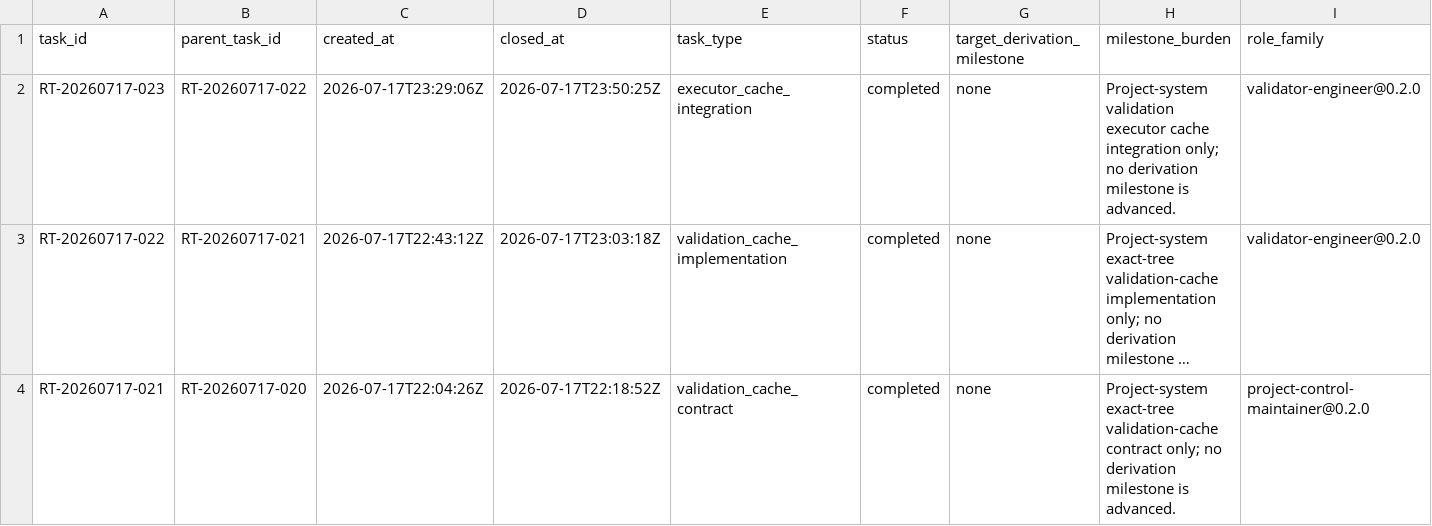
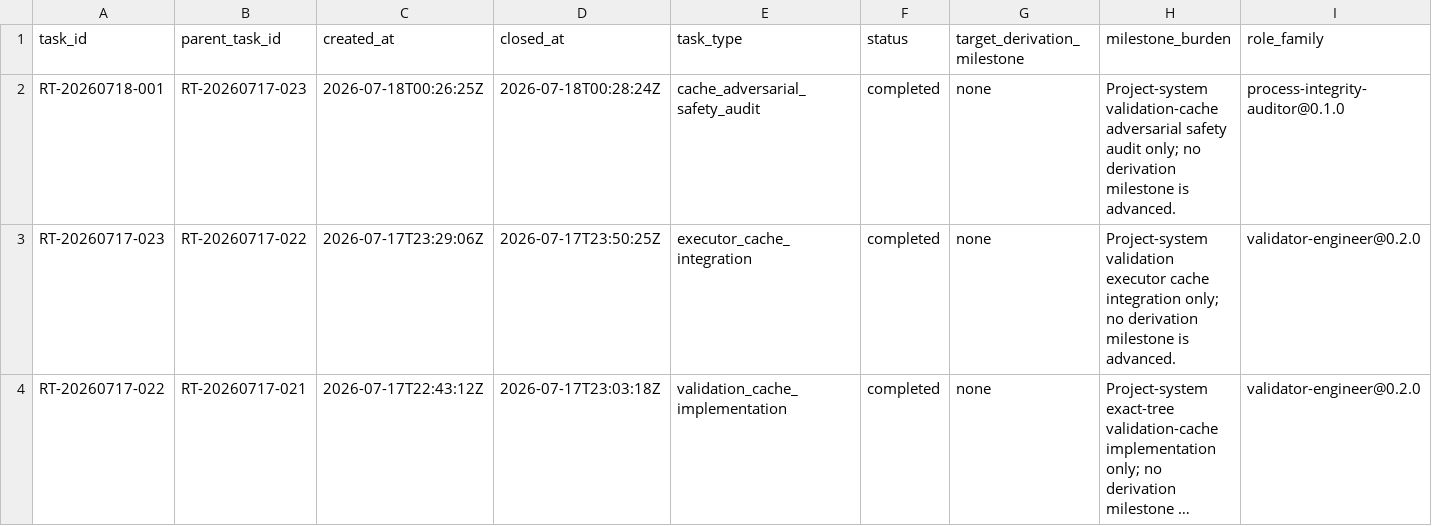
Before and after one commit to AngryOwlAI/The-AEther-Flow, a CSV file: research_control/tasks/TASK_INDEX.csv, drawn as a sheet; only a part is shown; the shorter side is filled out with more unchanged rows; long unchanged cells end in …; rows hold the shown columns only; the diff names each change by its address in the sheet, - before the commit and + after, or states it on an @@ line.

Commit message:
Research control: RT-20260718-001 process-integrity-auditor@0.1.0--RT-20260718-001 completion
Decision: DDR-20260718-001

AgentJob: AJ-RT-20260718-001-001

Handoff:

Summary: V19 P10-T05 cache adversarial safety audit passed with no false hits production source changes ordinary research mutation or physics delta

Validation: memory sync PASS; final memory core PASS; research-control PASS; diff allowlist PASS

Push: not performed

```diff
--- a/research_control/tasks/TASK_INDEX.csv
+++ b/research_control/tasks/TASK_INDEX.csv
+row 2: RT-20260718-001 | RT-20260717-023 | 2026-07-18T00:26:25Z | 2026-07-18T00:28:24Z | cache_adversarial_safety_audit | completed | none | Project-system validation-cache adversarial safety audit only; no derivation milestone is advanced. | process-integrity-auditor@0.1.0
```
Also changed, not shown: registries/DIRECTOR_DECISION_REGISTRY.csv, registries/MARKDOWN_SOURCE_REGISTRY.csv, 30 other files.
